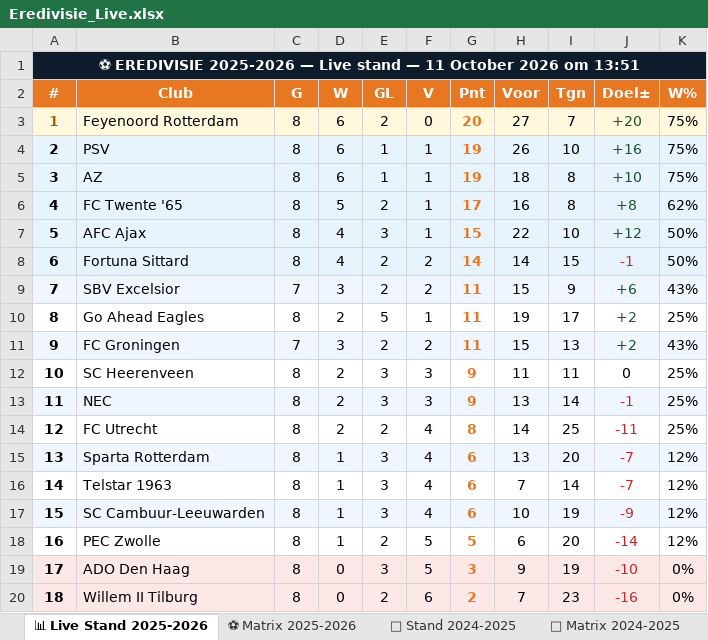
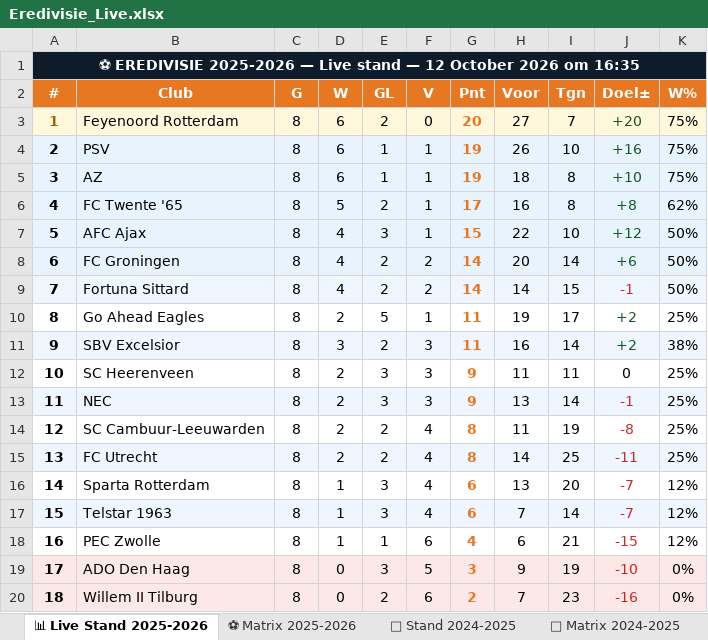
Before and after one commit to Graceland1502/Eredivisie, an Excel workbook: Eredivisie_Live.xlsx, sheet 📊 Live Stand 2025-2026, drawn as a sheet; values as stored, in another font and other column widths than the file's, no borders; removed rows and columns are numbered as before the commit, all else as after; the diff names each change by its address in the sheet, - before the commit and + after, or states it on an @@ line.

Commit message:
Eredivisie bijgewerkt 12-10-2026 16:35

```diff
--- a/Eredivisie_Live.xlsx (sheet 📊 Live Stand 2025-2026)
+++ b/Eredivisie_Live.xlsx (sheet 📊 Live Stand 2025-2026)
@@ column A (#) renumbered between rows 1 and 17 @@
+row 8: 6 | FC Groningen | 8 | 4 | 2 | 2 | 14 | 20 | 14 | +6 | 50%
-row 9: 7 | SBV Excelsior | 7 | 3 | 2 | 2 | 11 | 15 | 9 | +6 | 43%
-row 11: 9 | FC Groningen | 7 | 3 | 2 | 2 | 11 | 15 | 13 | +2 | 43%
+row 11: 9 | SBV Excelsior | 8 | 3 | 2 | 3 | 11 | 16 | 14 | +2 | 38%
+row 14: 12 | SC Cambuur-Leeuwarden | 8 | 2 | 2 | 4 | 8 | 11 | 19 | -8 | 25%
-A15:K15 fill: none
+A15:K15 fill: #EFF6FF
-A16:K16 fill: #EFF6FF
+A16:K16 fill: none
-A17:K17 fill: none
+A17:K17 fill: #EFF6FF
-row 17: 15 | SC Cambuur-Leeuwarden | 8 | 1 | 3 | 4 | 6 | 10 | 19 | -9 | 12%
-E18 (GL): 2
+E18 (GL): 1
-F18 (V): 5
+F18 (V): 6
-G18 (Pnt): 5
+G18 (Pnt): 4
-I18 (Tgn): 20
+I18 (Tgn): 21
-J18 (Doel±): -14
+J18 (Doel±): -15
```
Also changed, not shown: sheet ⚽ Matrix 2025-2026.
